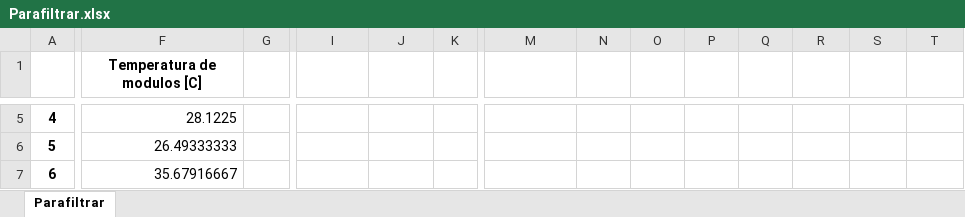
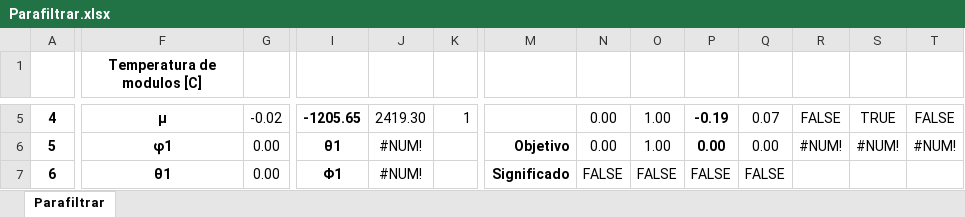
Before and after one commit to only-Robin/Proyecto-Electronica, an Excel workbook: DATOS SOLAR/Pre procesados/Parafiltrar.xlsx, sheet Parafiltrar, drawn as a sheet; only a part is shown, gaps mark what is left out; values as stored, in another font and other column widths than the file's, no borders; the diff covers the shown part only; the diff names each change by its address in the sheet, - before the commit and + after, or states it on an @@ line.

```diff
--- a/DATOS SOLAR/Pre procesados/Parafiltrar.xlsx (sheet Parafiltrar)
+++ b/DATOS SOLAR/Pre procesados/Parafiltrar.xlsx (sheet Parafiltrar)
-F5 (Temperatura de modulos [C]): 28.1225
+F5 (Temperatura de modulos [C]): μ
@@ F5:F7 alignment: right → center, bold: off → on @@
-G5: (empty)
+G5: -0.02
-I5: (empty)
+I5: -1205.65
-J5: (empty)
+J5: 2419.30
-K5: (empty)
+K5: 1
-N5:N6: (empty)
+N5:N6: 0.00
-O5:O6: (empty)
+O5:O6: 1.00
-P5: (empty)
+P5: -0.19
-Q5: (empty)
+Q5: 0.07
-R5: (empty)
+R5: FALSE
-S5: (empty)
+S5: TRUE
-T5: (empty)
+T5: FALSE
-F6 (Temperatura de modulos [C]): 26.49333333
+F6 (Temperatura de modulos [C]): φ1
-G6:G7: (empty)
+G6:G7: 0.00
-I6: (empty)
+I6: θ1
-J6:J7: (empty)
+J6:J7: #NUM!
-M6: (empty)
+M6: Objetivo
-P6: (empty)
+P6: 0.00
-Q6: (empty)
+Q6: 0.00
-R6: (empty)
+R6: #NUM!
-S6: (empty)
+S6: #NUM!
-T6: (empty)
+T6: #NUM!
-F7 (Temperatura de modulos [C]): 35.67916667
+F7 (Temperatura de modulos [C]): θ1
-I7: (empty)
+I7: Φ1
-M7: (empty)
+M7: Significado
-N7: (empty)
+N7: FALSE
-O7: (empty)
+O7: FALSE
-P7: (empty)
+P7: FALSE
-Q7: (empty)
+Q7: FALSE
```
Also changed, not shown: 8 added rows, 81 edited cells and cell formats elsewhere in this sheet, 32 other files.
